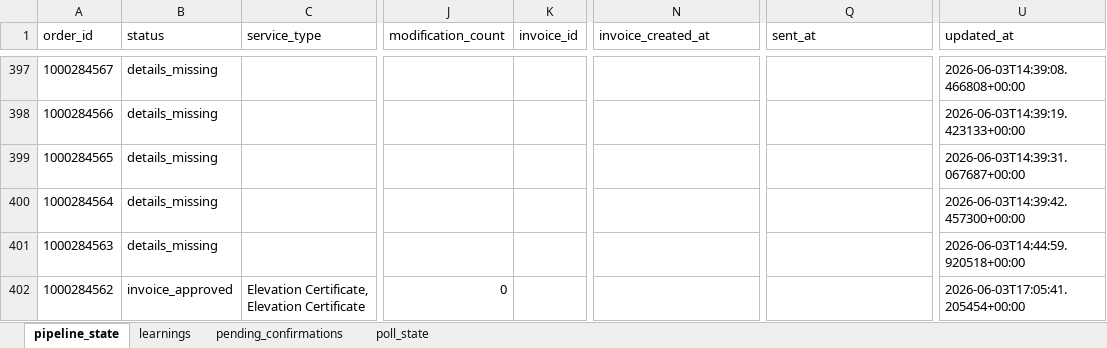
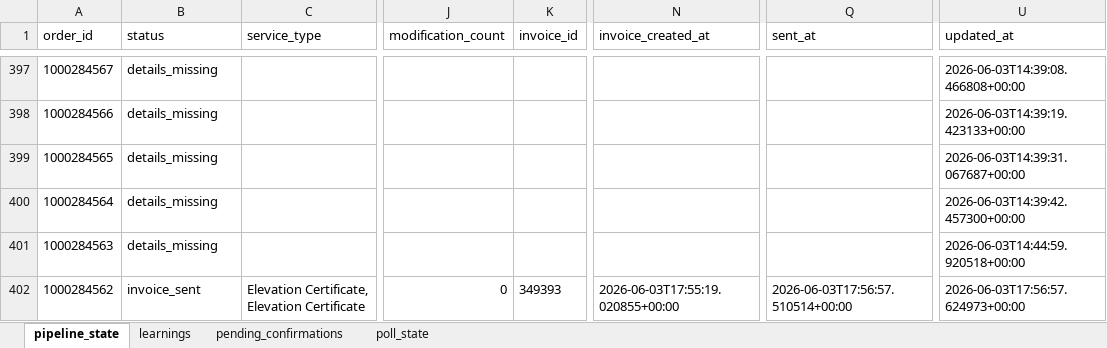
Before and after one commit to Nexgen-AI-Agents/FTF--Survey-Invoicing-Billing-Delivery-E2E-, an Excel workbook: data/invoice_pipeline_state.xlsx, sheet pipeline_state, drawn as a sheet; only a part is shown, gaps mark what is left out; values as stored, in another font and other column widths than the file's, no borders; the diff names each change by its address in the sheet, - before the commit and + after, or states it on an @@ line.

```diff
--- a/data/invoice_pipeline_state.xlsx (sheet pipeline_state)
+++ b/data/invoice_pipeline_state.xlsx (sheet pipeline_state)
-B402 (status): invoice_approved
+B402 (status): invoice_sent
-K402 (invoice_id): (empty)
+K402 (invoice_id): 349393
-N402 (invoice_created_at): (empty)
+N402 (invoice_created_at): 2026-06-03T17:55:19.020855+00:00
-Q402 (sent_at): (empty)
+Q402 (sent_at): 2026-06-03T17:56:57.510514+00:00
-U402 (updated_at): 2026-06-03T17:05:41.205454+00:00
+U402 (updated_at): 2026-06-03T17:56:57.624973+00:00
```
Also changed, not shown: 2 other files.
